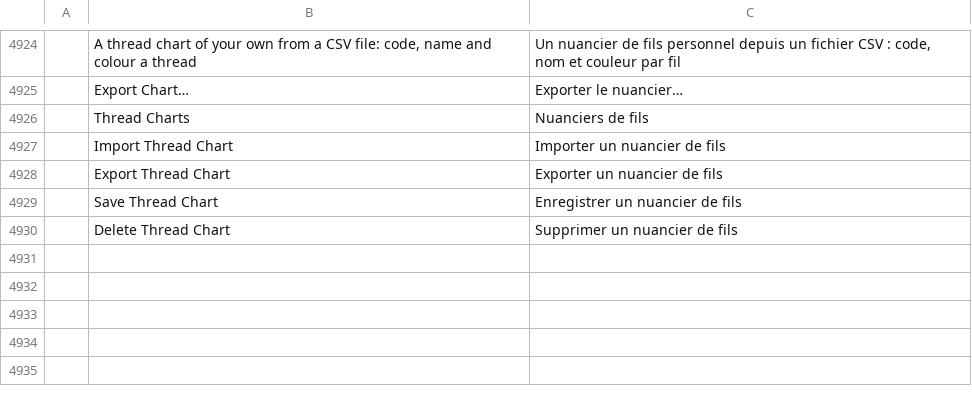
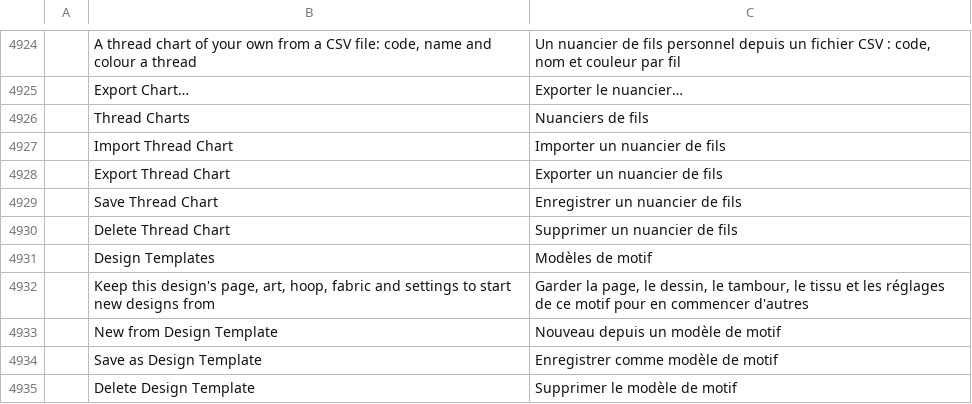
Before and after one commit to SiteSentrix/StitchFoundry, a TSV file: crates/ui-egui/src/i18n/fr.tsv, drawn as a sheet; only a part is shown, gaps mark what is left out; the diff names each change by its address in the sheet, - before the commit and + after, or states it on an @@ line.

```diff
--- a/crates/ui-egui/src/i18n/fr.tsv
+++ b/crates/ui-egui/src/i18n/fr.tsv
+row 4931:  | Design Templates | Modèles de motif
+row 4932:  | Keep this design's page, art, hoop, fabric and settings to start new designs from | Garder la page, le dessin, le tambour, le tissu et les réglages de ce motif pour en commencer d'autres
+row 4933:  | New from Design Template | Nouveau depuis un modèle de motif
+row 4934:  | Save as Design Template | Enregistrer comme modèle de motif
+row 4935:  | Delete Design Template | Supprimer le modèle de motif
```
Also changed, not shown: crates/ui-egui/src/i18n/es.tsv, crates/ui-egui/src/i18n/ja.tsv, 17 other files.
